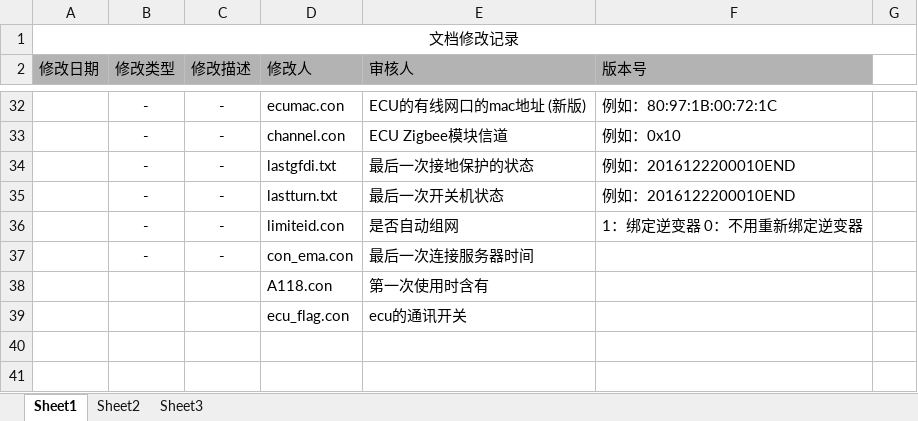
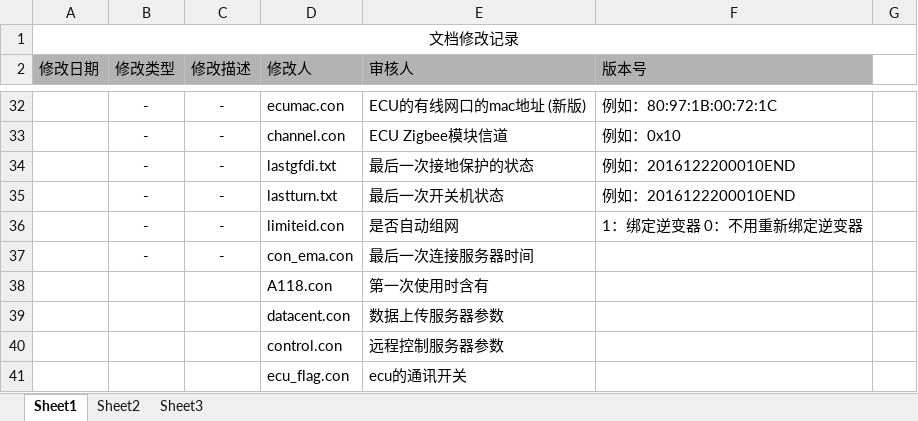
Before and after one commit to tomyqg/STM32_RTT_F107, an Excel workbook: document/文件设计清单.xlsx, sheet Sheet1, drawn as a sheet; only a part is shown, gaps mark what is left out; values as stored, in another font and other column widths than the file's, no borders; the diff names each change by its address in the sheet, - before the commit and + after, or states it on an @@ line.

```diff
--- a/document/文件设计清单.xlsx (sheet Sheet1)
+++ b/document/文件设计清单.xlsx (sheet Sheet1)
+row 39:  |  |  | datacent.con | 数据上传服务器参数
+row 40:  |  |  | control.con | 远程控制服务器参数
```
Also changed, not shown: 14 other files.
